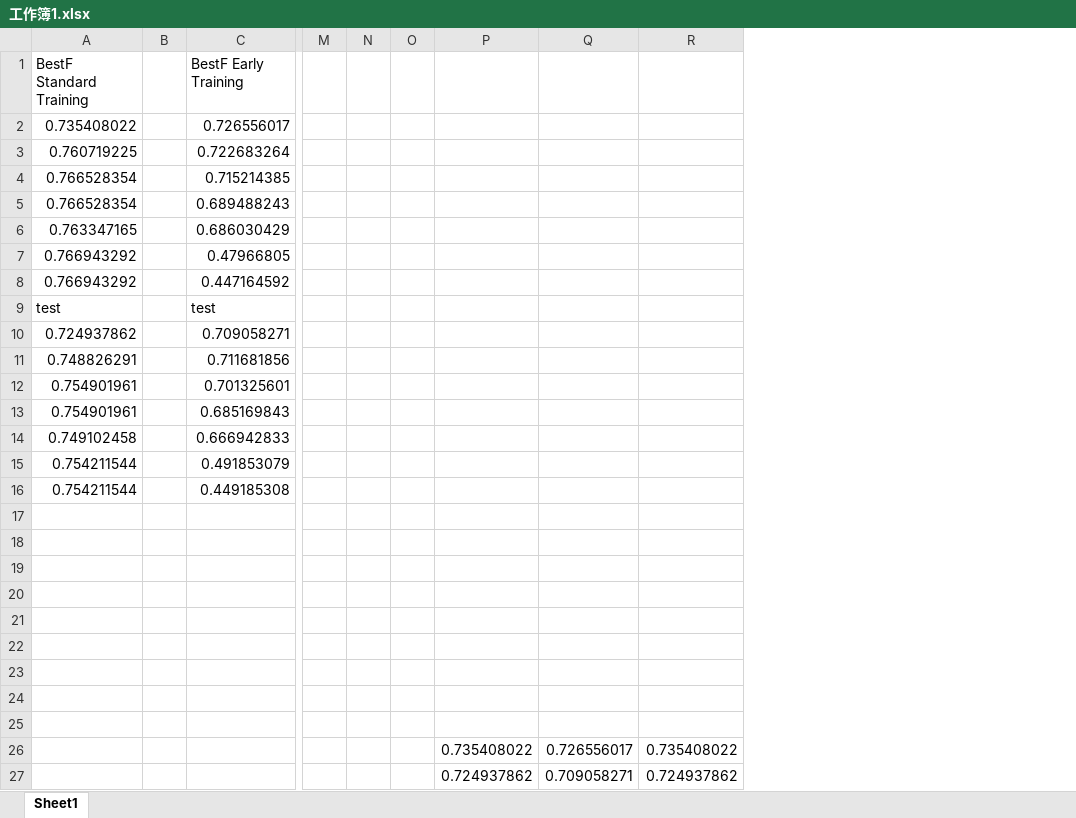
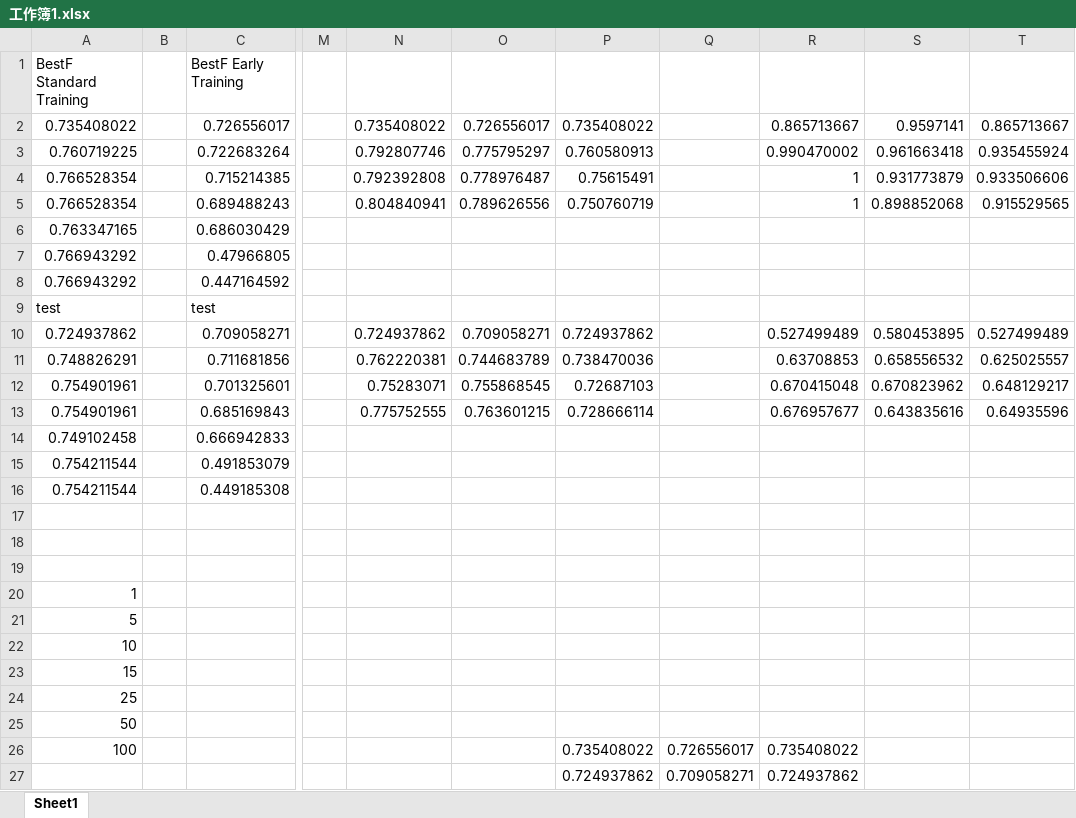
Before and after one commit to zhy9036/cs_2016_fall, an Excel workbook: 2nd_sem/582_structurePerdiction/hw2/工作簿1.xlsx, sheet Sheet1, drawn as a sheet; only a part is shown, gaps mark what is left out; values as stored, in another font and other column widths than the file's, no borders; charts and pictures not drawn; removed rows and columns are numbered as before the commit, all else as after; the diff names each change by its address in the sheet, - before the commit and + after, or states it on an @@ line.

```diff
--- a/2nd_sem/582_structurePerdiction/hw2/工作簿1.xlsx (sheet Sheet1)
+++ b/2nd_sem/582_structurePerdiction/hw2/工作簿1.xlsx (sheet Sheet1)
-column N, empty
-column O, empty
+column N, rows 2-13: 0.735408022 | 0.792807746 | 0.792392808 | 0.804840941 |  |  |  |  | 0.724937862 | 0.762220381 | 0.75283071 | 0.775752555
+column O, rows 2-13: 0.726556017 | 0.775795297 | 0.778976487 | 0.789626556 |  |  |  |  | 0.709058271 | 0.744683789 | 0.755868545 | 0.763601215
+column S, rows 2-13: 0.9597141 | 0.961663418 | 0.931773879 | 0.898852068 |  |  |  |  | 0.580453895 | 0.658556532 | 0.670823962 | 0.643835616
+column T, rows 2-13: 0.865713667 | 0.935455924 | 0.933506606 | 0.915529565 |  |  |  |  | 0.527499489 | 0.625025557 | 0.648129217 | 0.64935596
-P2: (empty)
+P2: 0.735408022
-R2: (empty)
+R2: 0.865713667
-P3: (empty)
+P3: 0.760580913
-R3: (empty)
+R3: 0.990470002
-P4: (empty)
+P4: 0.75615491
-R4:R5: (empty)
+R4:R5: 1
-P5: (empty)
+P5: 0.750760719
-P10: (empty)
+P10: 0.724937862
-R10: (empty)
+R10: 0.527499489
-P11: (empty)
+P11: 0.738470036
-R11: (empty)
+R11: 0.63708853
-P12: (empty)
+P12: 0.72687103
-R12: (empty)
+R12: 0.670415048
-P13: (empty)
+P13: 0.728666114
-R13: (empty)
+R13: 0.676957677
-A20: (empty)
+A20: 1
-A21: (empty)
+A21: 5
-A22: (empty)
+A22: 10
-A23: (empty)
+A23: 15
-A24: (empty)
+A24: 25
-A25: (empty)
+A25: 50
-A26: (empty)
+A26: 100
```
Also changed, not shown: charts or pictures, 4 other files.
